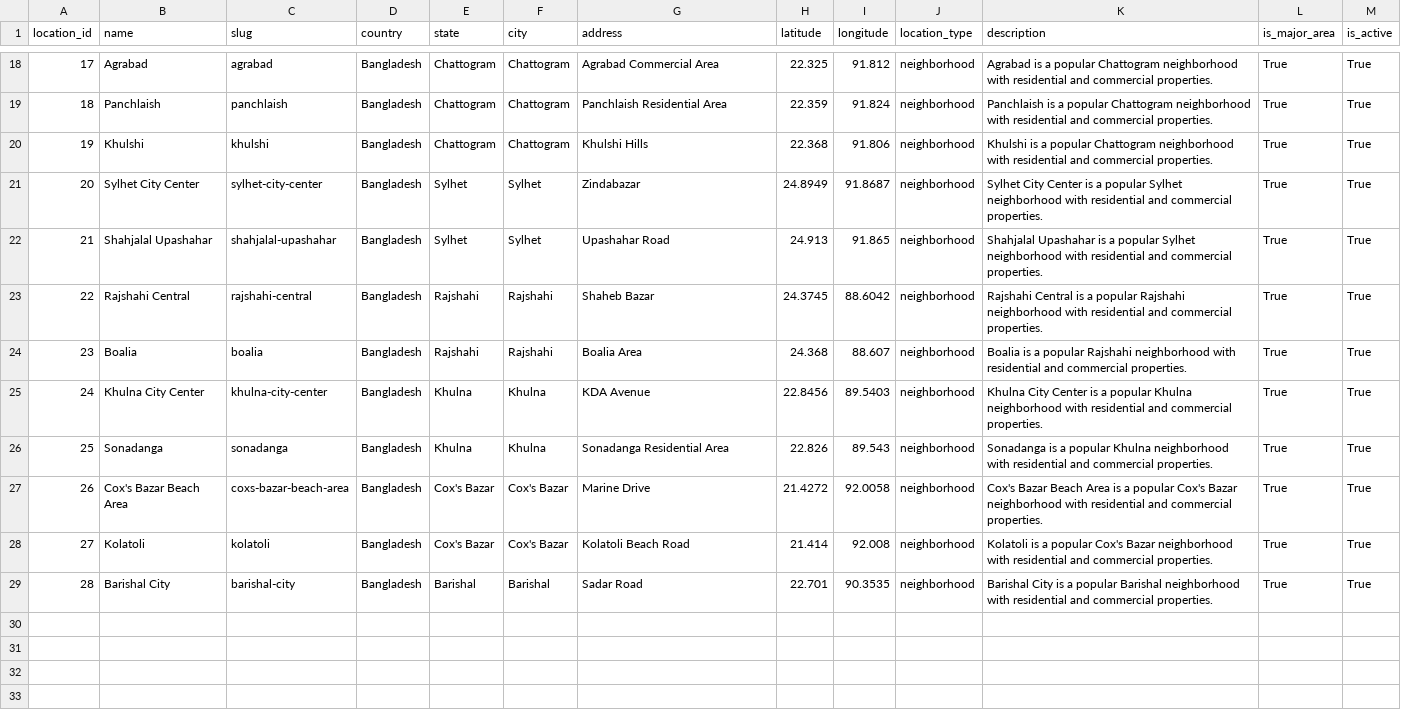
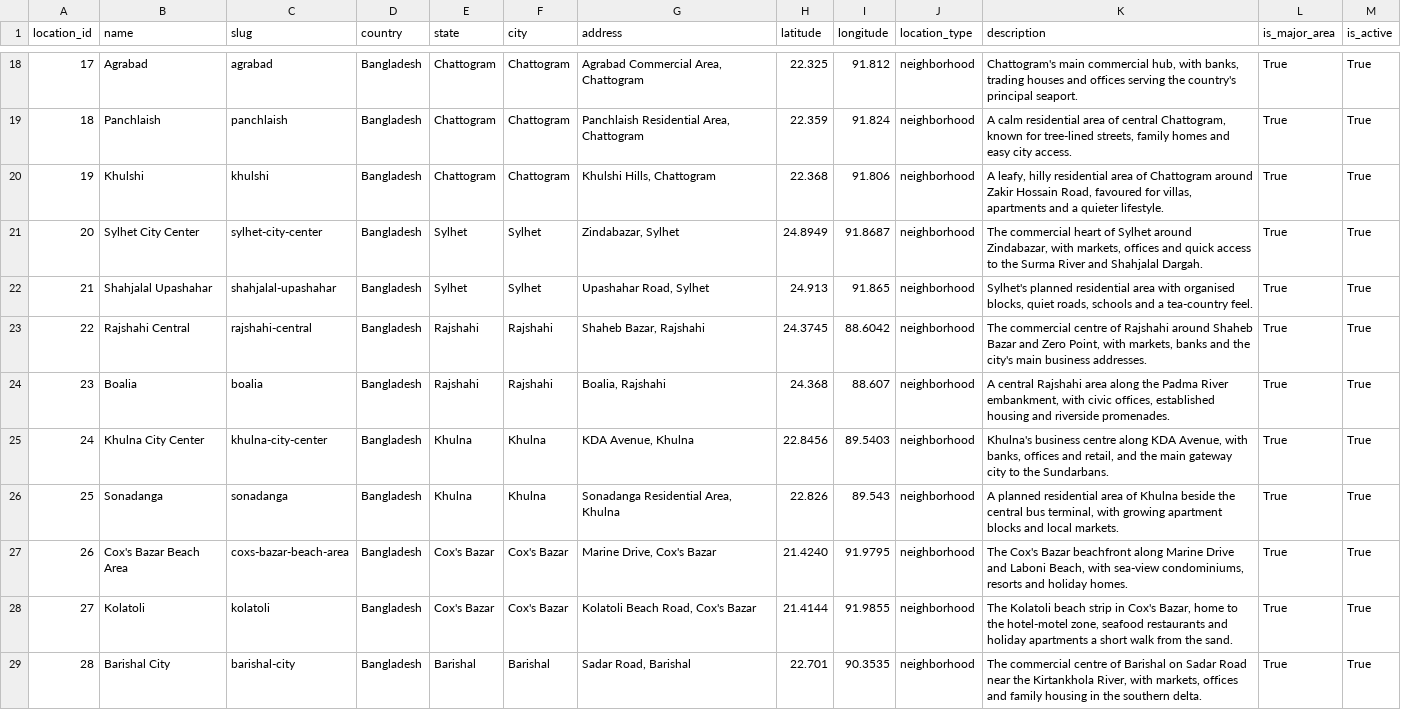
Before and after one commit to gazimaksudur2/GeoDjango-Property-System, a CSV file: data/locations.csv, drawn as a sheet; only a part is shown, gaps mark what is left out; the diff covers the shown part only.

```diff
--- a/data/locations.csv
+++ b/data/locations.csv
@@ -18,12 +18,12 @@ location_id,name,slug,country,state,city,address,latitude,longitude,location_typ
-17,Agrabad,agrabad,Bangladesh,Chattogram,Chattogram,Agrabad Commercial Area,22.325,91.812,neighborhood,Agrabad is a popular Chattogram neighborhood with residential and commercial properties.,True,True
-18,Panchlaish,panchlaish,Bangladesh,Chattogram,Chattogram,Panchlaish Residential Area,22.359,91.824,neighborhood,Panchlaish is a popular Chattogram neighborhood with residential and commercial properties.,True,True
-19,Khulshi,khulshi,Bangladesh,Chattogram,Chattogram,Khulshi Hills,22.368,91.806,neighborhood,Khulshi is a popular Chattogram neighborhood with residential and commercial properties.,True,True
-20,Sylhet City Center,sylhet-city-center,Bangladesh,Sylhet,Sylhet,Zindabazar,24.8949,91.8687,neighborhood,Sylhet City Center is a popular Sylhet neighborhood with residential and commercial properties.,True,True
-21,Shahjalal Upashahar,shahjalal-upashahar,Bangladesh,Sylhet,Sylhet,Upashahar Road,24.913,91.865,neighborhood,Shahjalal Upashahar is a popular Sylhet neighborhood with residential and commercial properties.,True,True
-22,Rajshahi Central,rajshahi-central,Bangladesh,Rajshahi,Rajshahi,Shaheb Bazar,24.3745,88.6042,neighborhood,Rajshahi Central is a popular Rajshahi neighborhood with residential and commercial properties.,True,True
-23,Boalia,boalia,Bangladesh,Rajshahi,Rajshahi,Boalia Area,24.368,88.607,neighborhood,Boalia is a popular Rajshahi neighborhood with residential and commercial properties.,True,True
-24,Khulna City Center,khulna-city-center,Bangladesh,Khulna,Khulna,KDA Avenue,22.8456,89.5403,neighborhood,Khulna City Center is a popular Khulna neighborhood with residential and commercial properties.,True,True
-25,Sonadanga,sonadanga,Bangladesh,Khulna,Khulna,Sonadanga Residential Area,22.826,89.543,neighborhood,Sonadanga is a popular Khulna neighborhood with residential and commercial properties.,True,True
-26,Cox's Bazar Beach Area,coxs-bazar-beach-area,Bangladesh,Cox's Bazar,Cox's Bazar,Marine Drive,21.4272,92.0058,neighborhood,Cox's Bazar Beach Area is a popular Cox's Bazar neighborhood with residential and commercial properties.,True,True
-27,Kolatoli,kolatoli,Bangladesh,Cox's Bazar,Cox's Bazar,Kolatoli Beach Road,21.414,92.008,neighborhood,Kolatoli is a popular Cox's Bazar neighborhood with residential and commercial properties.,True,True
-28,Barishal City,barishal-city,Bangladesh,Barishal,Barishal,Sadar Road,22.701,90.3535,neighborhood,Barishal City is a popular Barishal neighborhood with residential and commercial properties.,True,True
+17,Agrabad,agrabad,Bangladesh,Chattogram,Chattogram,"Agrabad Commercial Area, Chattogram",22.325,91.812,neighborhood,"Chattogram's main commercial hub, with banks, trading houses and offices serving the country's principal seaport.",True,True
+18,Panchlaish,panchlaish,Bangladesh,Chattogram,Chattogram,"Panchlaish Residential Area, Chattogram",22.359,91.824,neighborhood,"A calm residential area of central Chattogram, known for tree-lined streets, family homes and easy city access.",True,True
+19,Khulshi,khulshi,Bangladesh,Chattogram,Chattogram,"Khulshi Hills, Chattogram",22.368,91.806,neighborhood,"A leafy, hilly residential area of Chattogram around Zakir Hossain Road, favoured for villas, apartments and a quieter lifestyle.",True,True
+20,Sylhet City Center,sylhet-city-center,Bangladesh,Sylhet,Sylhet,"Zindabazar, Sylhet",24.8949,91.8687,neighborhood,"The commercial heart of Sylhet around Zindabazar, with markets, offices and quick access to the Surma River and Shahjalal Dargah.",True,True
+21,Shahjalal Upashahar,shahjalal-upashahar,Bangladesh,Sylhet,Sylhet,"Upashahar Road, Sylhet",24.913,91.865,neighborhood,"Sylhet's planned residential area with organised blocks, quiet roads, schools and a tea-country feel.",True,True
+22,Rajshahi Central,rajshahi-central,Bangladesh,Rajshahi,Rajshahi,"Shaheb Bazar, Rajshahi",24.3745,88.6042,neighborhood,"The commercial centre of Rajshahi around Shaheb Bazar and Zero Point, with markets, banks and the city's main business addresses.",True,True
+23,Boalia,boalia,Bangladesh,Rajshahi,Rajshahi,"Boalia, Rajshahi",24.368,88.607,neighborhood,"A central Rajshahi area along the Padma River embankment, with civic offices, established housing and riverside promenades.",True,True
+24,Khulna City Center,khulna-city-center,Bangladesh,Khulna,Khulna,"KDA Avenue, Khulna",22.8456,89.5403,neighborhood,"Khulna's business centre along KDA Avenue, with banks, offices and retail, and the main gateway city to the Sundarbans.",True,True
+25,Sonadanga,sonadanga,Bangladesh,Khulna,Khulna,"Sonadanga Residential Area, Khulna",22.826,89.543,neighborhood,"A planned residential area of Khulna beside the central bus terminal, with growing apartment blocks and local markets.",True,True
+26,Cox's Bazar Beach Area,coxs-bazar-beach-area,Bangladesh,Cox's Bazar,Cox's Bazar,"Marine Drive, Cox's Bazar",21.4240,91.9795,neighborhood,"The Cox's Bazar beachfront along Marine Drive and Laboni Beach, with sea-view condominiums, resorts and holiday homes.",True,True
+27,Kolatoli,kolatoli,Bangladesh,Cox's Bazar,Cox's Bazar,"Kolatoli Beach Road, Cox's Bazar",21.4144,91.9855,neighborhood,"The Kolatoli beach strip in Cox's Bazar, home to the hotel-motel zone, seafood restaurants and holiday apartments a short walk from the sand.",True,True
+28,Barishal City,barishal-city,Bangladesh,Barishal,Barishal,"Sadar Road, Barishal",22.701,90.3535,neighborhood,"The commercial centre of Barishal on Sadar Road near the Kirtankhola River, with markets, offices and family housing in the southern delta.",True,True
```
Also changed, not shown: 32 edited cells elsewhere in this file, 18 other files.
